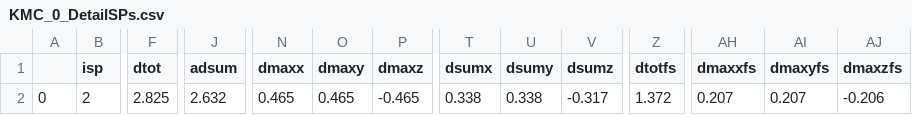
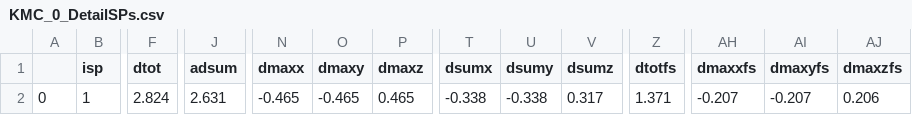
Before and after one commit to TaoLiang120/SEAKMC2_py_parallel, a CSV file: Fe_vacancy/SPOut/KMC_0_DetailSPs.csv, drawn as a sheet; only a part is shown, gaps mark what is left out; the diff covers the shown part only; the diff names each change by its address in the sheet, - before the commit and + after, or states it on an @@ line.

```diff
--- a/Fe_vacancy/SPOut/KMC_0_DetailSPs.csv
+++ b/Fe_vacancy/SPOut/KMC_0_DetailSPs.csv
-B2 (isp): 2
+B2 (isp): 1
-F2 (dtot): 2.825
+F2 (dtot): 2.824
-J2 (adsum): 2.632
+J2 (adsum): 2.631
-N2 (dmaxx): 0.465
+N2 (dmaxx): -0.465
-O2 (dmaxy): 0.465
+O2 (dmaxy): -0.465
-P2 (dmaxz): -0.465
+P2 (dmaxz): 0.465
-T2 (dsumx): 0.338
+T2 (dsumx): -0.338
-U2 (dsumy): 0.338
+U2 (dsumy): -0.338
-V2 (dsumz): -0.317
+V2 (dsumz): 0.317
-Z2 (dtotfs): 1.372
+Z2 (dtotfs): 1.371
-AH2 (dmaxxfs): 0.207
+AH2 (dmaxxfs): -0.207
-AI2 (dmaxyfs): 0.207
+AI2 (dmaxyfs): -0.207
-AJ2 (dmaxzfs): -0.206
+AJ2 (dmaxzfs): 0.206
```
Also changed, not shown: 12 edited cells elsewhere in this file, Fe_vacancy/SPOut/KMC_0_Prob.csv, Fe_vacancy/SPOut/KMC_0_SPs.csv, 18 other files.
